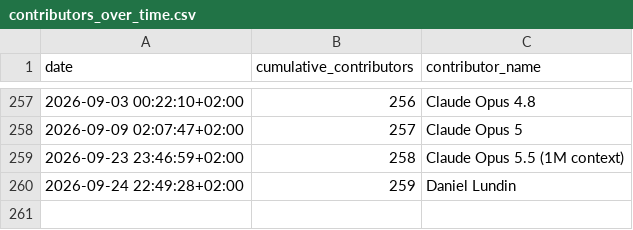
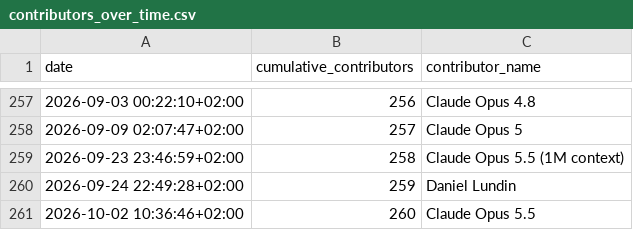
Before and after one commit to MultiQC/stats, a CSV file: data/contributors_over_time.csv, drawn as a sheet; only a part is shown, gaps mark what is left out.

```diff
--- a/data/contributors_over_time.csv
+++ b/data/contributors_over_time.csv
@@ -260 +260,2 @@ date,cumulative_contributors,contributor_name
 2026-09-24 22:49:28+02:00,259,Daniel Lundin
+2026-10-02 10:36:46+02:00,260,Claude Opus 5.5
```
Also changed, not shown: data/issues_created_over_time.csv, data/issues_open_over_time.csv, 20 other files.
